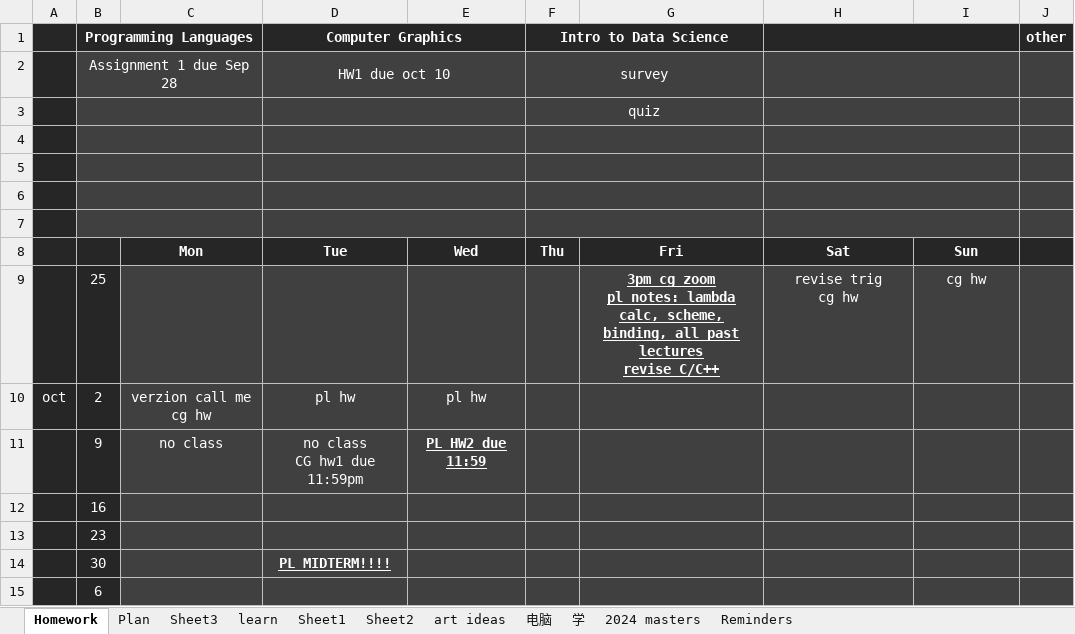
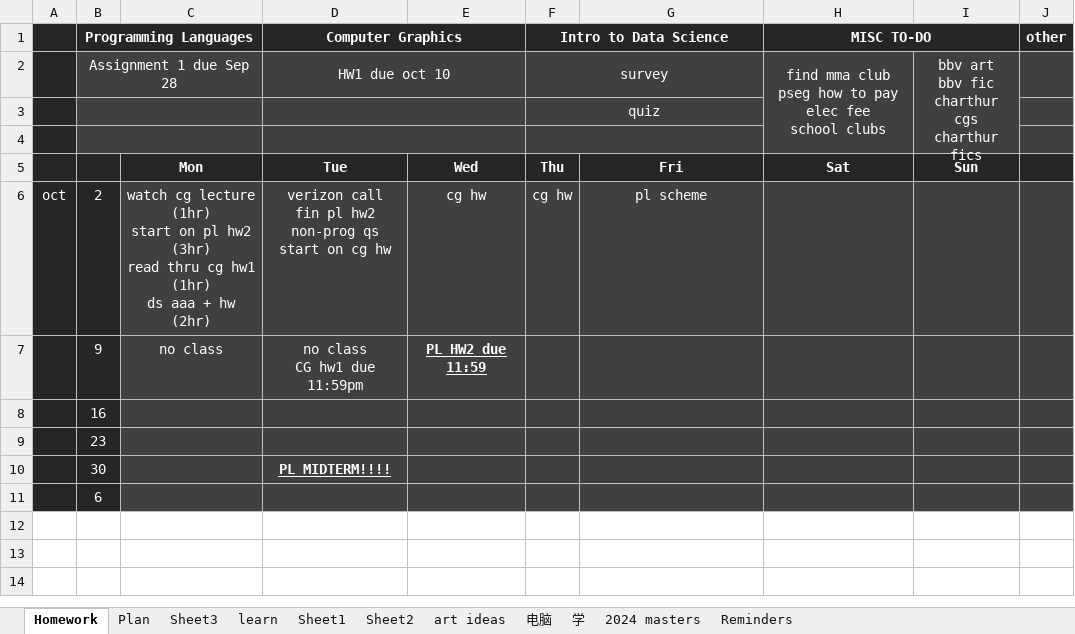
Before and after one commit to dinanz/fall23, an Excel workbook: Schedule.xlsx, sheet Homework, drawn as a sheet; values as stored, in another font and other column widths than the file's, no borders; removed rows and columns are numbered as before the commit, all else as after; ↵ is a line break in a cell; the diff names each change by its address in the sheet, - before the commit and + after, or states it on an @@ line.

Commit message:
updated pl notes

```diff
--- a/Schedule.xlsx (sheet Homework)
+++ b/Schedule.xlsx (sheet Homework)
-H1: (empty)
+H1: MISC TO-DO
-H2 (MISC TO-DO): (empty)
+H2 (MISC TO-DO): find mma club ↵ pseg how to pay elec fee ↵ school clubs
-H2:I2 merged
+H2:H4 merged
-I2: (empty)
+I2: bbv art ↵ bbv fic ↵ charthur cgs ↵ charthur fics
+I2:I4 merged
-H3:I3 merged
-H4:I4 merged
-row 5: (empty)
-row 6: (empty)
-row 7: (empty)
-row 9:  | 25 |  |  |  |  | 3pm cg zoom ↵ pl notes: lambda calc, scheme, binding, all past lectures ↵ revise C/C++ | revise trig ↵ cg hw | cg hw
-C6: verzion call me ↵ cg hw
+C6: watch cg lecture (1hr) ↵ start on pl hw2 (3hr) ↵ read thru cg hw1 (1hr) ↵ ds aaa + hw (2hr)
-D6 (Computer Graphics): pl hw
+D6 (Computer Graphics): verizon call ↵ fin pl hw2 non-prog qs ↵ start on cg hw
-E6: pl hw
+E6: cg hw
-F6 (Intro to Data Science): (empty)
+F6 (Intro to Data Science): cg hw
-G6: (empty)
+G6: pl scheme
```
Also changed, not shown: 41 other files.
